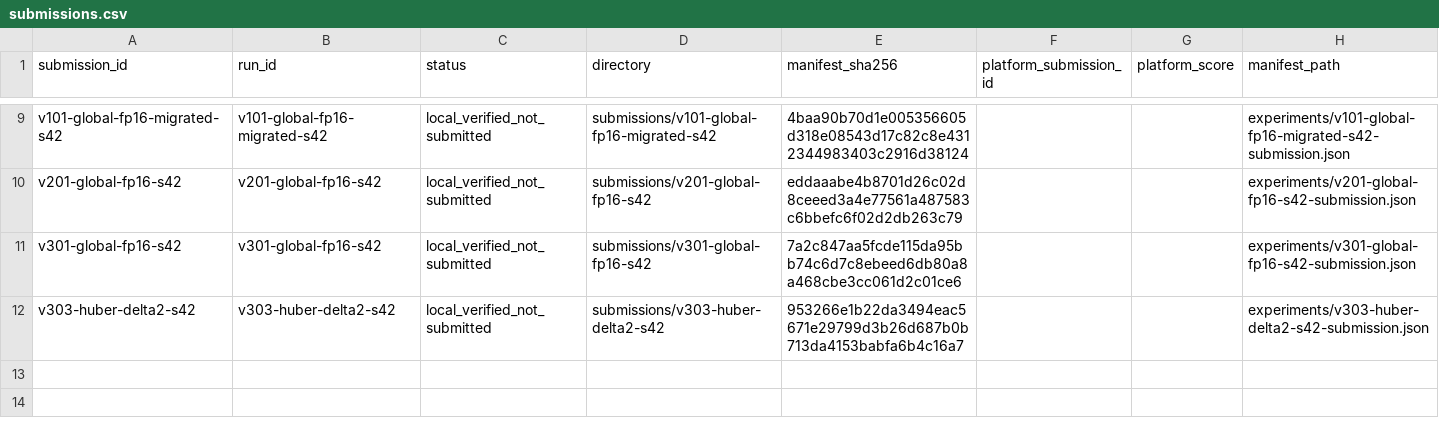
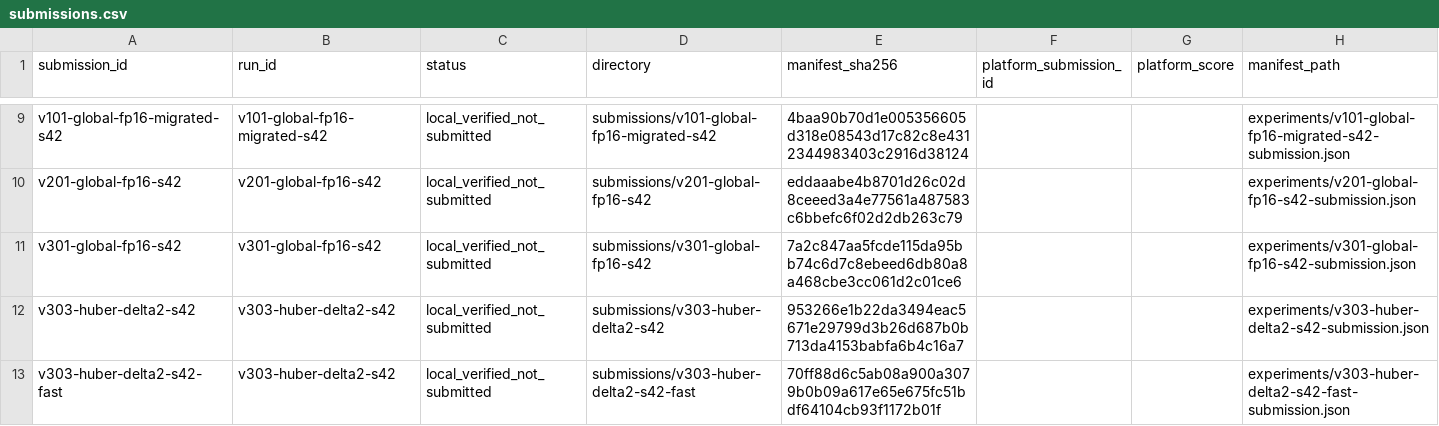
Before and after one commit to ChangzheMa/jycapital, a CSV file: experiments/submissions.csv, drawn as a sheet; only a part is shown, gaps mark what is left out.

```diff
--- a/experiments/submissions.csv
+++ b/experiments/submissions.csv
@@ -12 +12,2 @@ v301-global-fp16-s42,v301-global-fp16-s42,local_verified_not_submitted,submissio
 v303-huber-delta2-s42,v303-huber-delta2-s42,local_verified_not_submitted,submissions/v303-huber-delta2-s42,953266e1b22da3494eac5671e29799d3b26d687b0b713da4153babfa6b4c16a7,,,experiments/v303-huber-delta2-s42-submission.json
+v303-huber-delta2-s42-fast,v303-huber-delta2-s42,local_verified_not_submitted,submissions/v303-huber-delta2-s42-fast,70ff88d6c5ab08a900a3079b0b09a617e65e675fc51bdf64104cb93f1172b01f,,,experiments/v303-huber-delta2-s42-fast-submission.json
```
Also changed, not shown: 18 other files.
